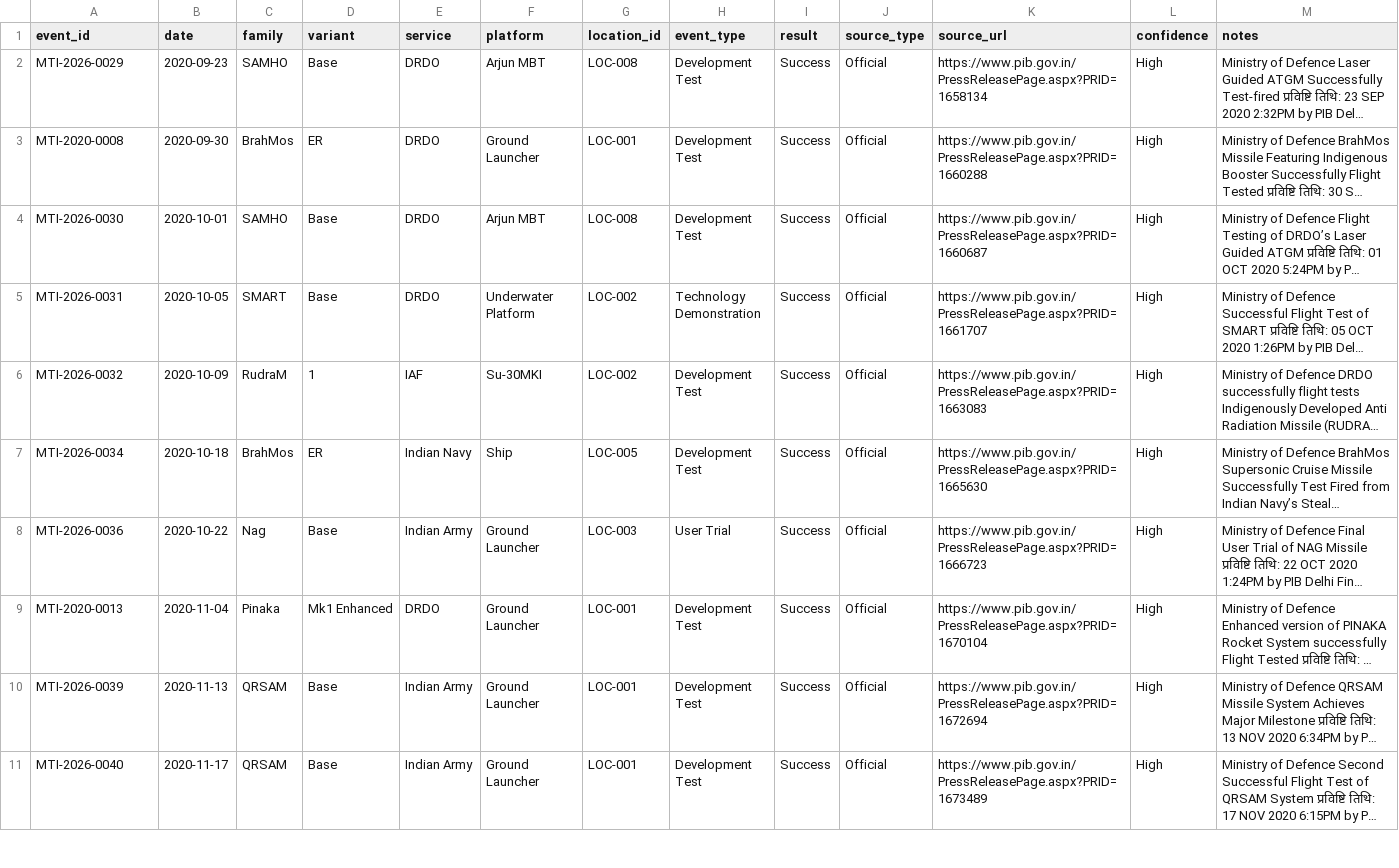
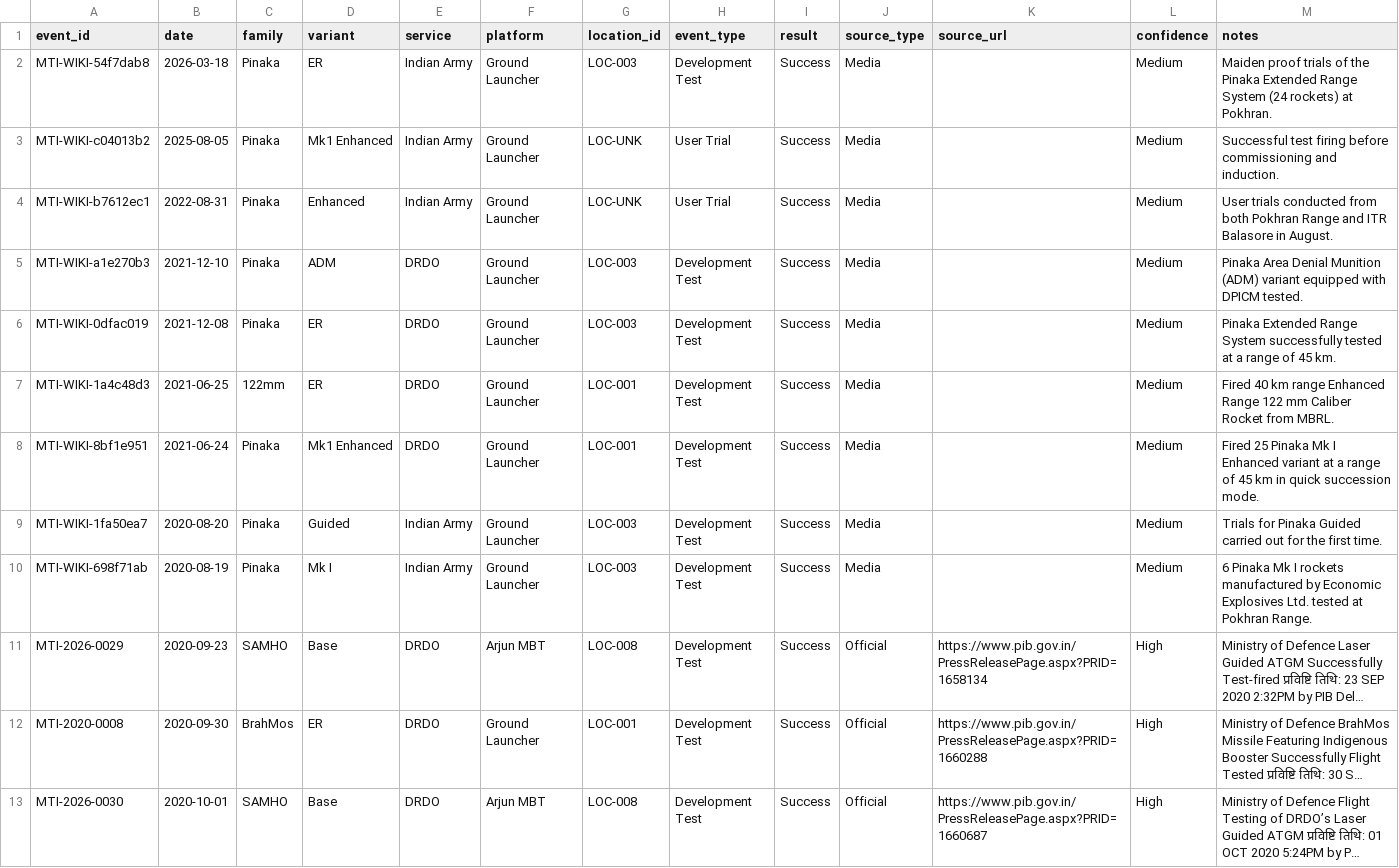
Before and after one commit to SIERRA711/indian-missile-test-tracker, a CSV file: normalized_missiles.csv, drawn as a sheet; only a part is shown; the shorter side is filled out with more unchanged rows; long unchanged cells end in …; the diff names each change by its address in the sheet, - before the commit and + after, or states it on an @@ line.

Commit message:
feat: backfill 9 historical Pinaka/122mm tests from 2020-2026
- 2020-08-19: Pinaka Mk I (Pokhran)
- 2020-08-20: Pinaka Guided (Pokhran)
- 2021-06-24: Pinaka Mk I Enhanced (Chandipur)
- 2021-06-25: 122mm ER (Chandipur)
- 2021-12-08: Pinaka ER (Pokhran)
- 2021-12-10: Pinaka ADM (Pokhran)
- 2022-08-31: Pinaka Enhanced User Trials
- 2025-08-05: Pinaka Mk I Enhanced
- 2026-03-18: Pinaka ER Proof Trials (Pokhran)

```diff
--- a/normalized_missiles.csv
+++ b/normalized_missiles.csv
+row 2: MTI-WIKI-54f7dab8 | 2026-03-18 | Pinaka | ER | Indian Army | Ground Launcher | LOC-003 | Development Test | Success | Media |  | Medium | Maiden proof trials of the Pinaka Extended Range System (24 rockets) at Pokhran.
+row 3: MTI-WIKI-c04013b2 | 2025-08-05 | Pinaka | Mk1 Enhanced | Indian Army | Ground Launcher | LOC-UNK | User Trial | Success | Media |  | Medium | Successful test firing before commissioning and induction.
+row 4: MTI-WIKI-b7612ec1 | 2022-08-31 | Pinaka | Enhanced | Indian Army | Ground Launcher | LOC-UNK | User Trial | Success | Media |  | Medium | User trials conducted from both Pokhran Range and ITR Balasore in August.
+row 5: MTI-WIKI-a1e270b3 | 2021-12-10 | Pinaka | ADM | DRDO | Ground Launcher | LOC-003 | Development Test | Success | Media |  | Medium | Pinaka Area Denial Munition (ADM) variant equipped with DPICM tested.
+row 6: MTI-WIKI-0dfac019 | 2021-12-08 | Pinaka | ER | DRDO | Ground Launcher | LOC-003 | Development Test | Success | Media |  | Medium | Pinaka Extended Range System successfully tested at a range of 45 km.
+row 7: MTI-WIKI-1a4c48d3 | 2021-06-25 | 122mm | ER | DRDO | Ground Launcher | LOC-001 | Development Test | Success | Media |  | Medium | Fired 40 km range Enhanced Range 122 mm Caliber Rocket from MBRL.
+row 8: MTI-WIKI-8bf1e951 | 2021-06-24 | Pinaka | Mk1 Enhanced | DRDO | Ground Launcher | LOC-001 | Development Test | Success | Media |  | Medium | Fired 25 Pinaka Mk I Enhanced variant at a range of 45 km in quick succession mode.
+row 9: MTI-WIKI-1fa50ea7 | 2020-08-20 | Pinaka | Guided | Indian Army | Ground Launcher | LOC-003 | Development Test | Success | Media |  | Medium | Trials for Pinaka Guided carried out for the first time.
+row 10: MTI-WIKI-698f71ab | 2020-08-19 | Pinaka | Mk I | Indian Army | Ground Launcher | LOC-003 | Development Test | Success | Media |  | Medium | 6 Pinaka Mk I rockets manufactured by Economic Explosives Ltd. tested at Pokhran Range.
```
